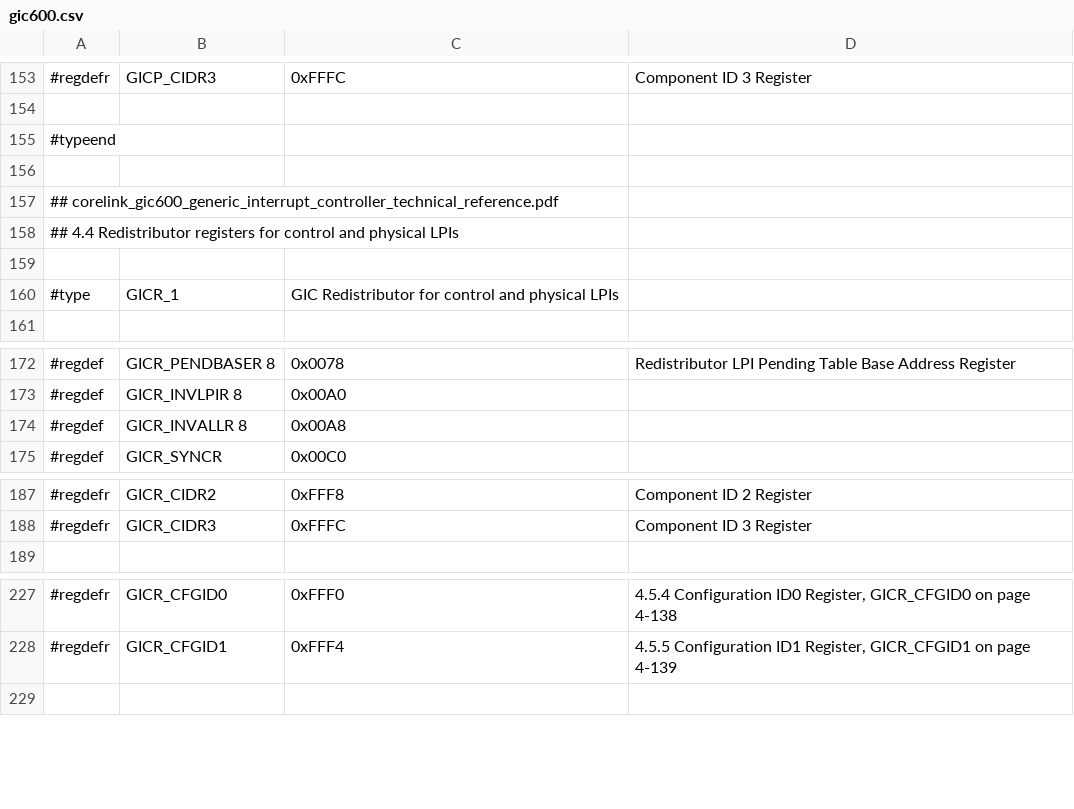
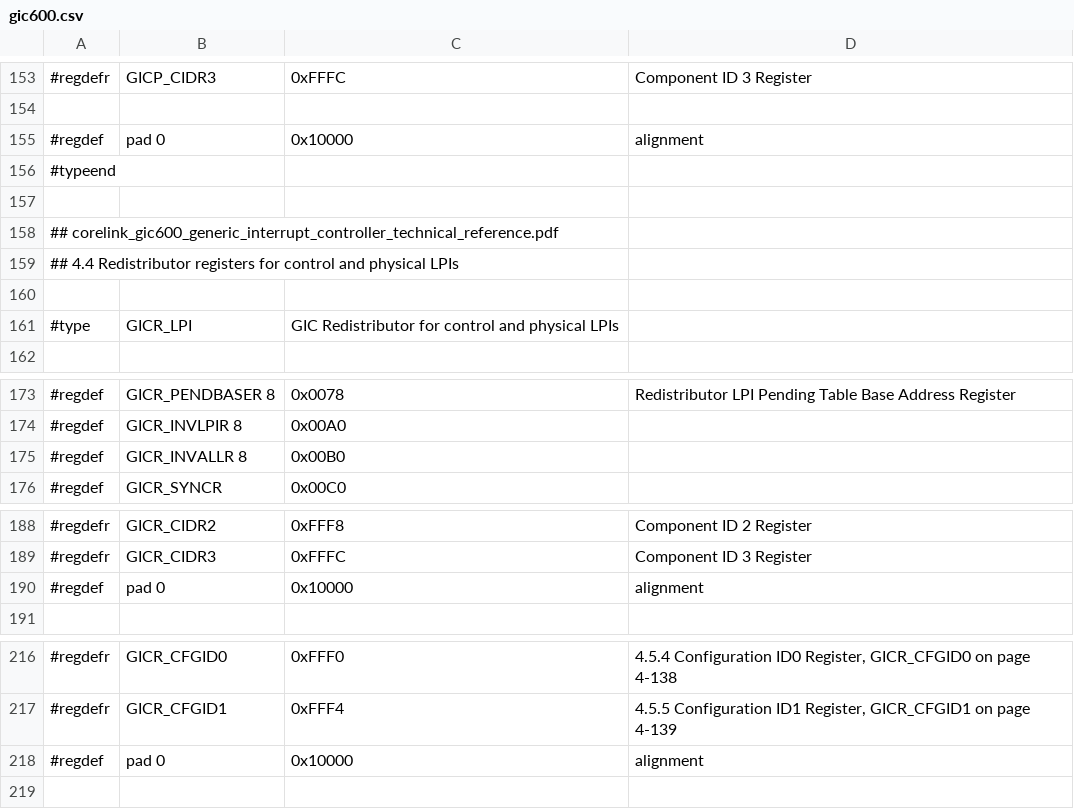
Before and after one commit to ua1arn/hftrx, a CSV file: tools/genregdefs/aw_a733/gic600.csv, drawn as a sheet; only a part is shown, gaps mark what is left out; the diff covers the shown part only.

```diff
--- a/tools/genregdefs/aw_a733/gic600.csv
+++ b/tools/genregdefs/aw_a733/gic600.csv
@@ -154,2 +154,3 @@
 
+#regdef; pad 0; 0x10000; alignment
 #typeend;
@@ -159,3 +160,3 @@
 
-#type; GICR_1; GIC Redistributor for control and physical LPIs
+#type; GICR_LPI; GIC Redistributor for control and physical LPIs
 
@@ -173,3 +174,3 @@
 #regdef;  	GICR_INVLPIR 8; 	0x00A0;
-#regdef;  	GICR_INVALLR 8; 	0x00A8;
+#regdef;  	GICR_INVALLR 8; 	0x00B0;
 #regdef;  	GICR_SYNCR; 		0x00C0;
@@ -188,2 +189,3 @@
 #regdefr; 	GICR_CIDR3;			0xFFFC;		Component ID 3 Register
+#regdef; pad 0; 0x10000; alignment
 
@@ -228,2 +217,3 @@
 #regdefr; 	GICR_CFGID1;		0xFFF4;		4.5.5 Configuration ID1 Register, GICR_CFGID1 on page 4-139
+#regdef; pad 0; 0x10000; alignment
 
```
Also changed, not shown: 22 removed rows and 1 edited cell elsewhere in this file, 13 other files.
